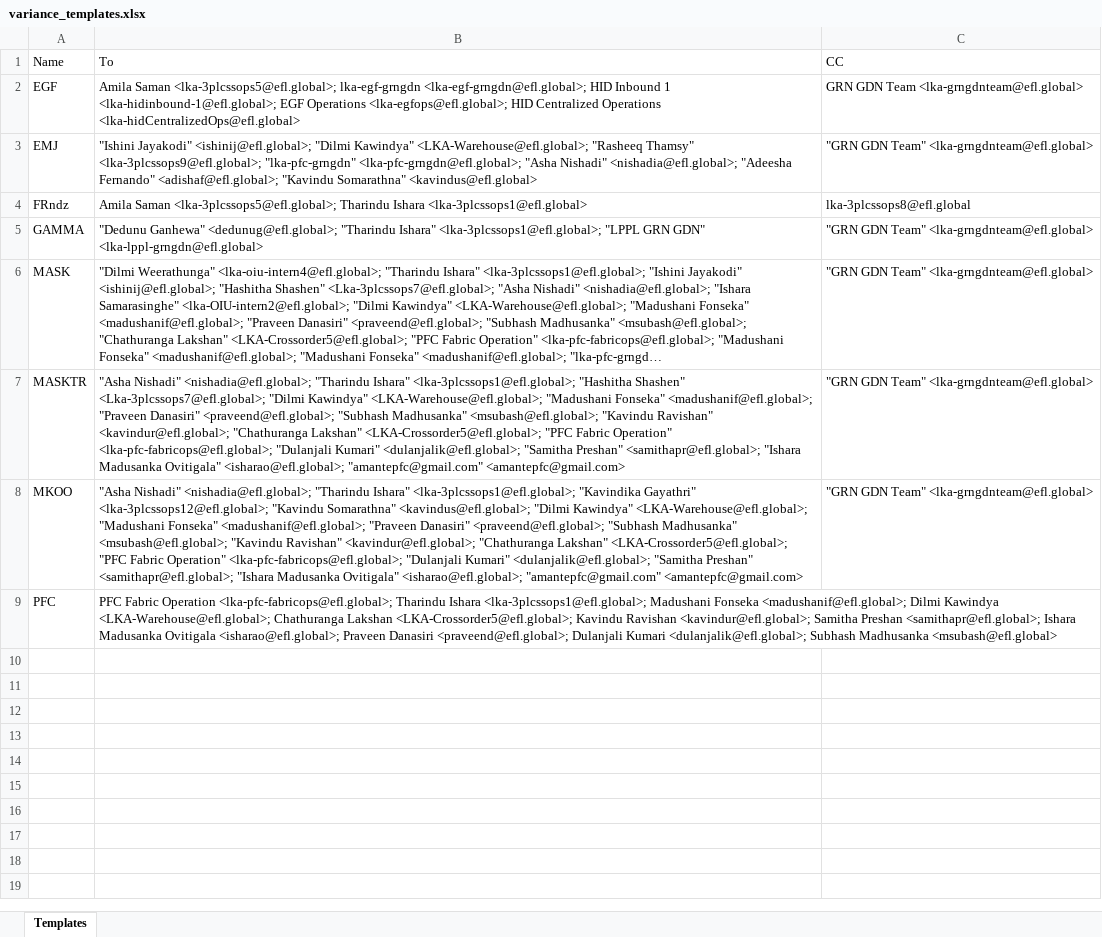
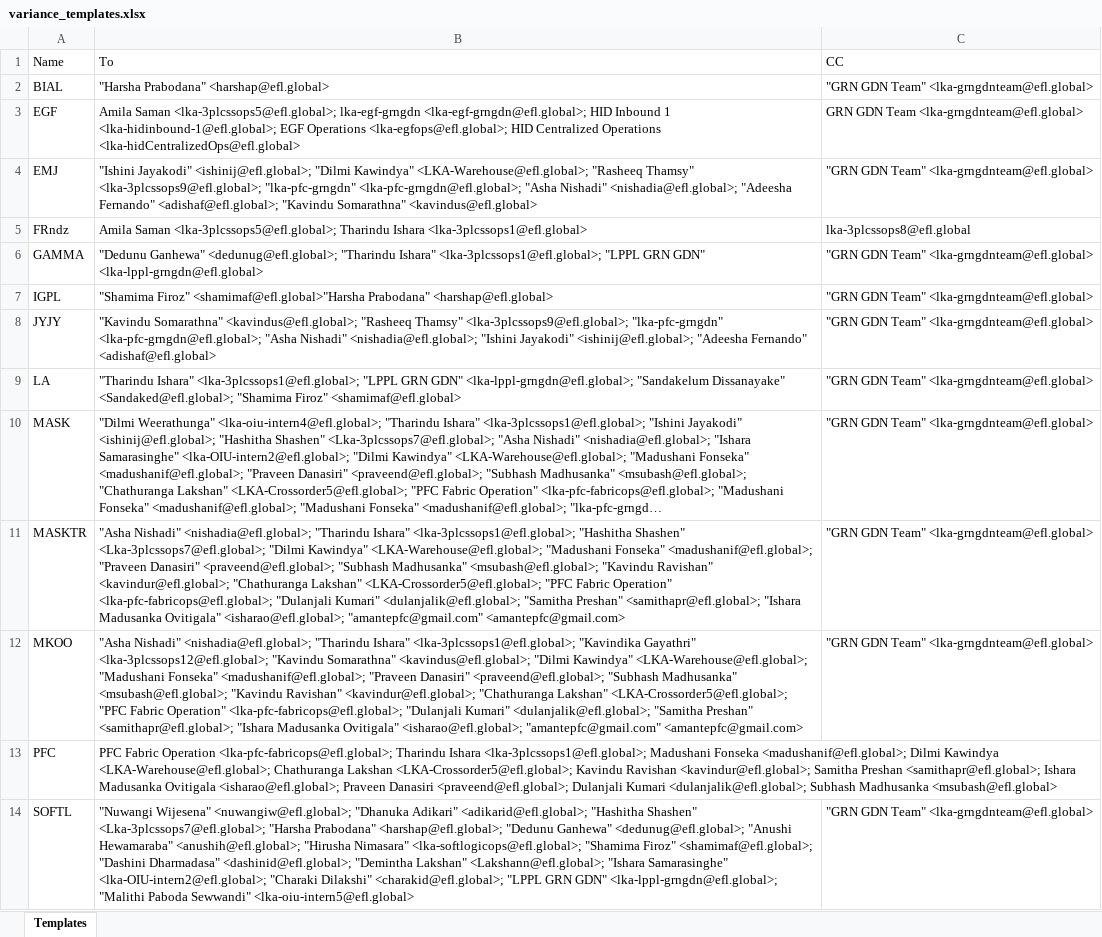
Before and after one commit to akashjay1/EFL_NEXUS, an Excel workbook: variance_templates.xlsx, sheet Templates, drawn as a sheet; long unchanged cells end in …; values as stored, in another font and other column widths than the file's, no borders; the diff names each change by its address in the sheet, - before the commit and + after, or states it on an @@ line.

```diff
--- a/variance_templates.xlsx (sheet Templates)
+++ b/variance_templates.xlsx (sheet Templates)
+row 2: BIAL | "Harsha Prabodana" <harshap@efl.global> | "GRN GDN Team" <lka-grngdnteam@efl.global>
+row 7: IGPL | "Shamima Firoz" <shamimaf@efl.global>"Harsha Prabodana" <harshap@efl.global> | "GRN GDN Team" <lka-grngdnteam@efl.global>
+row 8: JYJY | "Kavindu Somarathna" <kavindus@efl.global>; "Rasheeq Thamsy" <lka-3plcssops9@efl.global>; "lka-pfc-grngdn" <lka-pfc-grngdn@efl.global>; "Asha Nishadi" <nishadia@efl.global>; "Ishini Jayakodi" <ishinij@efl.global>; "Adeesha Fernando" <adishaf@efl.global> | "GRN GDN Team" <lka-grngdnteam@efl.global>
+row 9: LA | "Tharindu Ishara" <lka-3plcssops1@efl.global>; "LPPL GRN GDN" <lka-lppl-grngdn@efl.global>; "Sandakelum Dissanayake" <Sandaked@efl.global>; "Shamima Firoz" <shamimaf@efl.global> | "GRN GDN Team" <lka-grngdnteam@efl.global>
+row 14: SOFTL | "Nuwangi Wijesena" <nuwangiw@efl.global>; "Dhanuka Adikari" <adikarid@efl.global>; "Hashitha Shashen" <Lka-3plcssops7@efl.global>; "Harsha Prabodana" <harshap@efl.global>; "Dedunu Ganhewa" <dedunug@efl.global>; "Anushi Hewamaraba" <anushih@efl.global>; "Hirusha Nimasara" <lka-softlogicops@efl.global>; "Shamima Firoz" <shamimaf@efl.global>; "Dashini Dharmadasa" <dashinid@efl.global>; "Demintha Lakshan" <Lakshann@efl.global>; "Ishara Samarasinghe" <lka-OIU-intern2@efl.global>; "Charaki Dilakshi" <charakid@efl.global>; "LPPL GRN GDN" <lka-lppl-grngdn@efl.global>; "Malithi Paboda Sewwandi" <lka-oiu-intern5@efl.global> | "GRN GDN Team" <lka-grngdnteam@efl.global>
```
Also changed, not shown: 2 other files.
